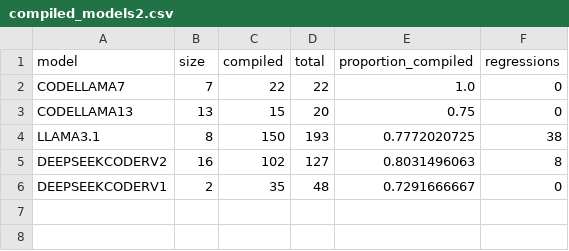
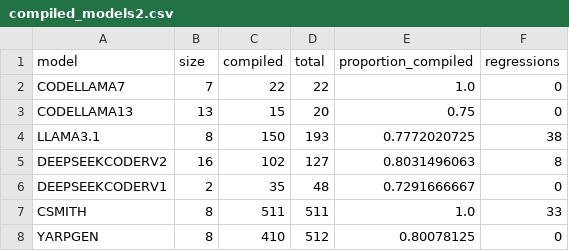
Before and after one commit to lac-dcc/baku, a CSV file: data/TimeCodeExperiment/compiled_models2.csv, drawn as a sheet.

Commit message:
[UPDATE] Update visualization graphics and organize data files

```diff
--- a/data/TimeCodeExperiment/compiled_models2.csv
+++ b/data/TimeCodeExperiment/compiled_models2.csv
@@ -6 +6,3 @@ DEEPSEEKCODERV2,16,102,127,0.8031496063,8
 DEEPSEEKCODERV1,2,35,48,0.7291666667,0
+CSMITH,8,511,511,1.0,33
+YARPGEN,8,410,512,0.80078125,0
```
Also changed, not shown: 27 other files.
